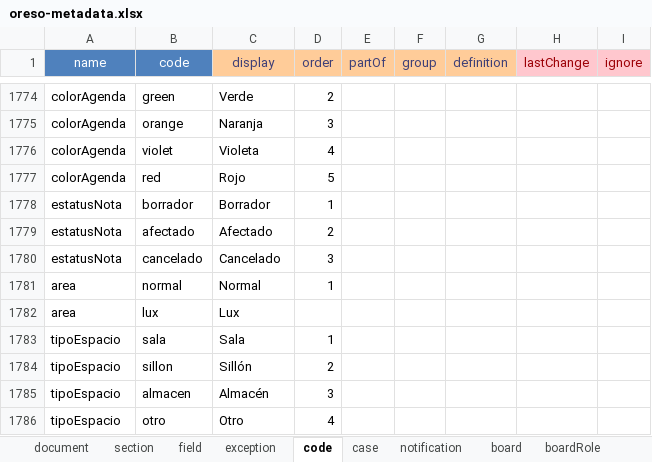
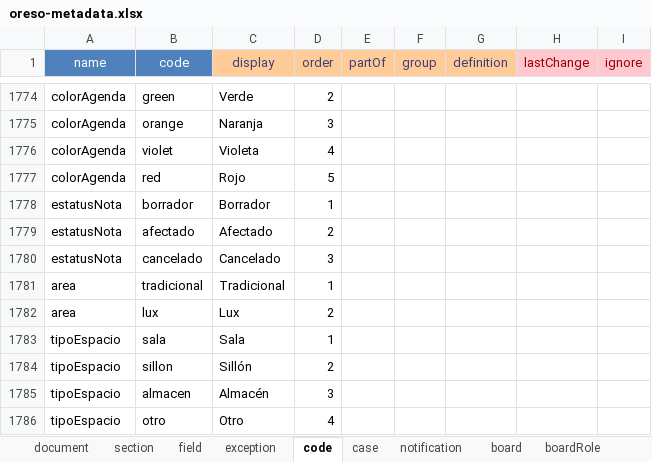
Before and after one commit to bh-wasabi/oreso, an Excel workbook: oreso-metadata.xlsx, sheet code, drawn as a sheet; only a part is shown, gaps mark what is left out; values as stored, in another font and other column widths than the file's, no borders; the diff names each change by its address in the sheet, - before the commit and + after, or states it on an @@ line.

```diff
--- a/oreso-metadata.xlsx (sheet code)
+++ b/oreso-metadata.xlsx (sheet code)
-B1781 (code): normal
+B1781 (code): tradicional
-C1781 (display): Normal
+C1781 (display): Tradicional
-D1782 (order): (empty)
+D1782 (order): 2
```
Also changed, not shown: 56 other files.
